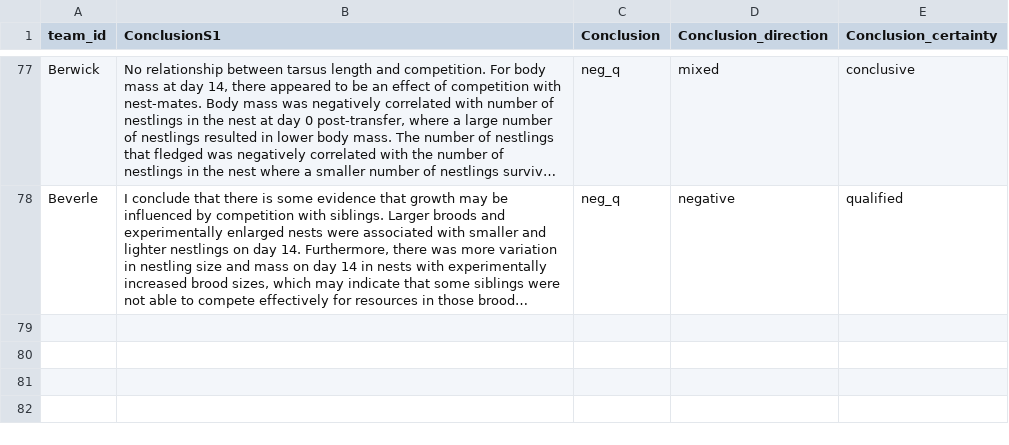
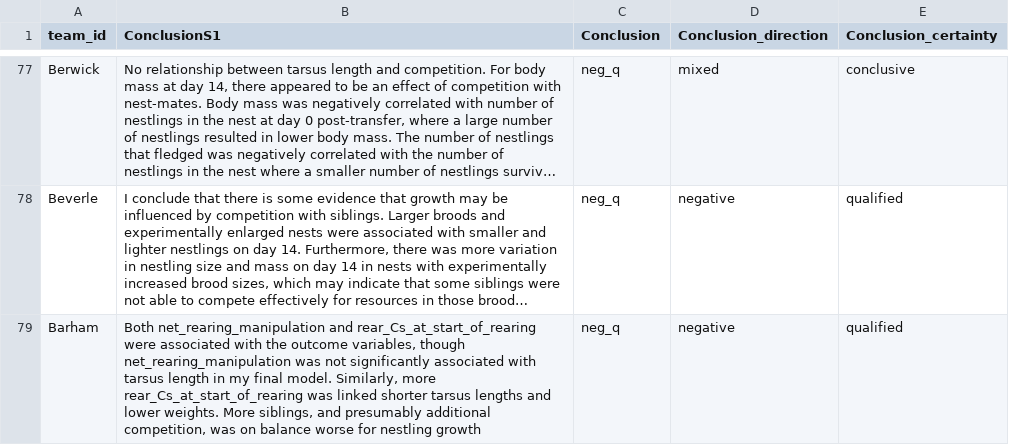
Before and after one commit to softloud/questionability, a CSV file: dbt/seeds/tit_team.csv, drawn as a sheet; only a part is shown, gaps mark what is left out; long unchanged cells end in …; the diff names each change by its address in the sheet, - before the commit and + after, or states it on an @@ line.

```diff
--- a/dbt/seeds/tit_team.csv
+++ b/dbt/seeds/tit_team.csv
+row 79: Barham | Both net_rearing_manipulation and rear_Cs_at_start_of_rearing were associated with the outcome variables, though net_rearing_manipulation was not significantly associated with tarsus length in my final model. Similarly, more rear_Cs_at_start_of_rearing was linked shorter tarsus lengths and lower weights. More siblings, and presumably additional competition, was on balance worse for nestling growth | neg_q | negative | qualified
```
Also changed, not shown: data/source__model.csv, data/source__model__column.csv, 9 other files.
